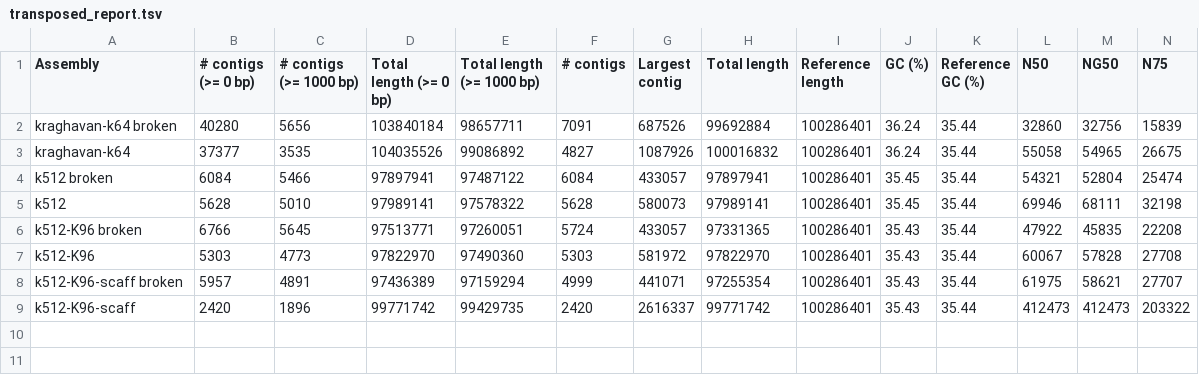
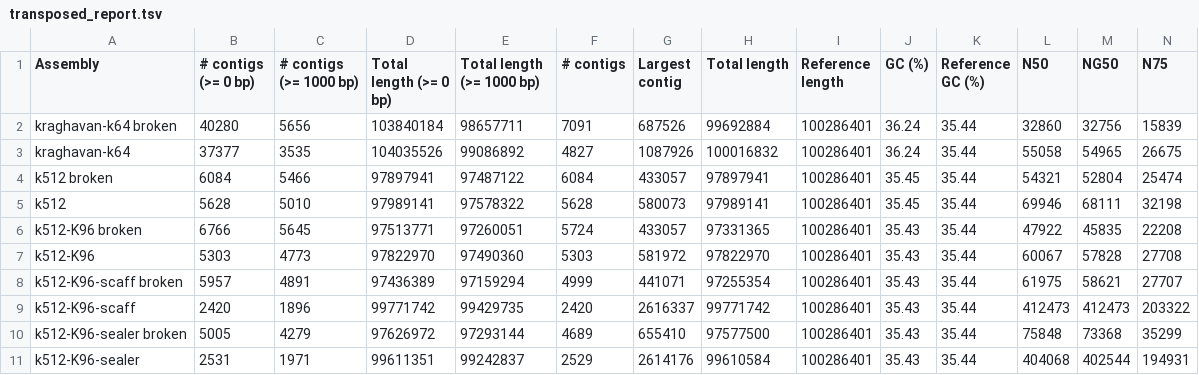
Before and after one commit to sjackman/abyss-pipeline, a TSV file: celegans/celegans.quast/transposed_report.tsv, drawn as a sheet; only a part is shown; rows hold the shown columns only; the diff names each change by its address in the sheet, - before the commit and + after, or states it on an @@ line.

Commit message:
Regenerate celegans.quast/transposed_report.tsv

```diff
--- a/celegans/celegans.quast/transposed_report.tsv
+++ b/celegans/celegans.quast/transposed_report.tsv
+row 10: k512-K96-sealer broken | 5005 | 4279 | 97626972 | 97293144 | 4689 | 655410 | 97577500 | 100286401 | 35.43 | 35.44 | 75848 | 73368 | 35299
+row 11: k512-K96-sealer | 2531 | 1971 | 99611351 | 99242837 | 2529 | 2614176 | 99610584 | 100286401 | 35.43 | 35.44 | 404068 | 402544 | 194931
```
